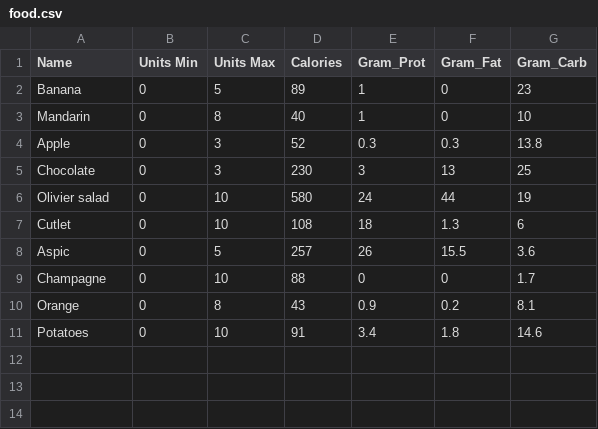
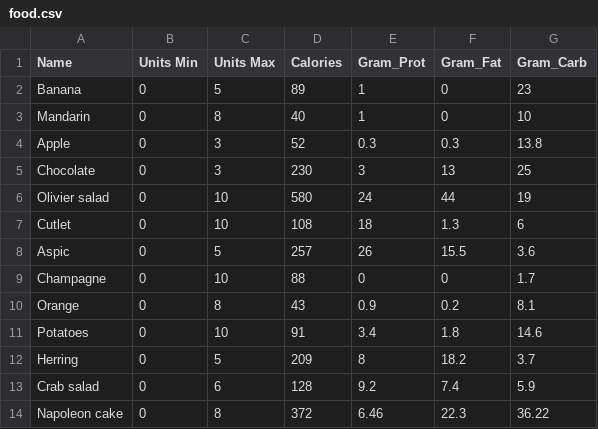
Before and after one commit to alexvopilov/New-Year-Diet, a CSV file: data/food.csv, drawn as a sheet.

Commit message:
new dishes

```diff
--- a/data/food.csv
+++ b/data/food.csv
@@ -11 +11,4 @@ Orange,0,8,43,0.9,0.2,8.1
 Potatoes,0,10,91,3.4,1.8,14.6
+Herring,0,5,209,8,18.2,3.7
+Crab salad,0,6,128,9.2,7.4,5.9
+Napoleon cake,0,8,372,6.46,22.3,36.22
```
